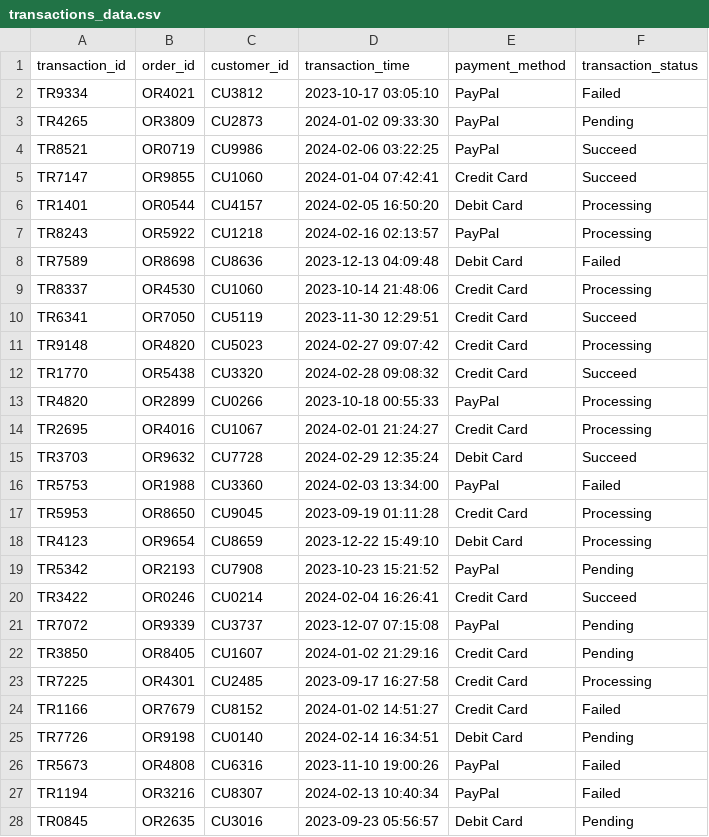
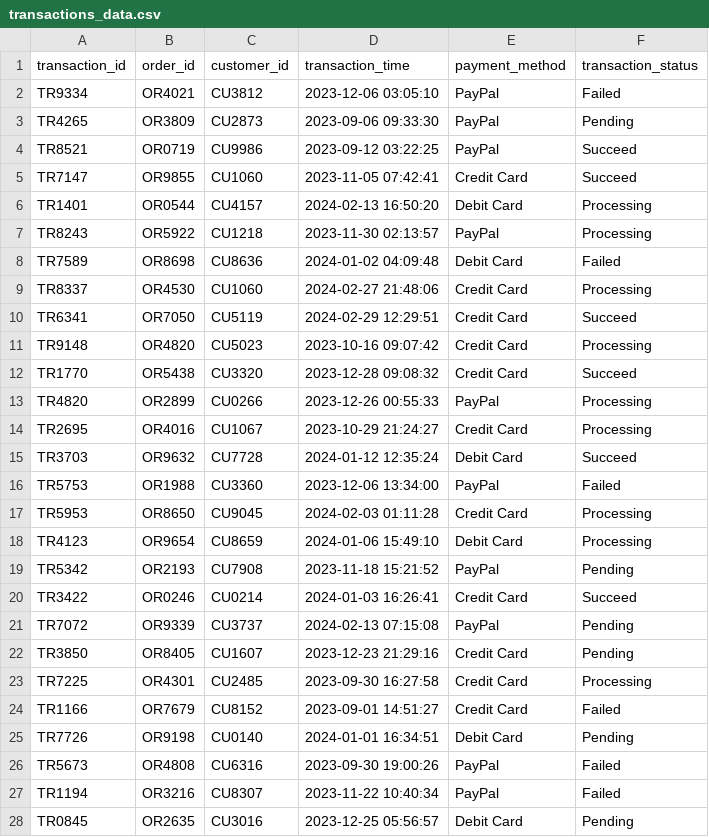
Before and after one commit to santiagocel/DM_group4, a CSV file: ecommerce_data/transactions_data.csv, drawn as a sheet; only a part is shown; the diff covers the shown part only.

```diff
--- a/ecommerce_data/transactions_data.csv
+++ b/ecommerce_data/transactions_data.csv
@@ -1,28 +1,28 @@
 transaction_id,order_id,customer_id,transaction_time,payment_method,transaction_status
-TR9334,OR4021,CU3812,2023-10-17 03:05:10,PayPal,Failed
-TR4265,OR3809,CU2873,2024-01-02 09:33:30,PayPal,Pending
-TR8521,OR0719,CU9986,2024-02-06 03:22:25,PayPal,Succeed
-TR7147,OR9855,CU1060,2024-01-04 07:42:41,Credit Card,Succeed
-TR1401,OR0544,CU4157,2024-02-05 16:50:20,Debit Card,Processing
-TR8243,OR5922,CU1218,2024-02-16 02:13:57,PayPal,Processing
-TR7589,OR8698,CU8636,2023-12-13 04:09:48,Debit Card,Failed
-TR8337,OR4530,CU1060,2023-10-14 21:48:06,Credit Card,Processing
-TR6341,OR7050,CU5119,2023-11-30 12:29:51,Credit Card,Succeed
-TR9148,OR4820,CU5023,2024-02-27 09:07:42,Credit Card,Processing
-TR1770,OR5438,CU3320,2024-02-28 09:08:32,Credit Card,Succeed
-TR4820,OR2899,CU0266,2023-10-18 00:55:33,PayPal,Processing
-TR2695,OR4016,CU1067,2024-02-01 21:24:27,Credit Card,Processing
-TR3703,OR9632,CU7728,2024-02-29 12:35:24,Debit Card,Succeed
-TR5753,OR1988,CU3360,2024-02-03 13:34:00,PayPal,Failed
-TR5953,OR8650,CU9045,2023-09-19 01:11:28,Credit Card,Processing
-TR4123,OR9654,CU8659,2023-12-22 15:49:10,Debit Card,Processing
-TR5342,OR2193,CU7908,2023-10-23 15:21:52,PayPal,Pending
-TR3422,OR0246,CU0214,2024-02-04 16:26:41,Credit Card,Succeed
-TR7072,OR9339,CU3737,2023-12-07 07:15:08,PayPal,Pending
-TR3850,OR8405,CU1607,2024-01-02 21:29:16,Credit Card,Pending
-TR7225,OR4301,CU2485,2023-09-17 16:27:58,Credit Card,Processing
-TR1166,OR7679,CU8152,2024-01-02 14:51:27,Credit Card,Failed
-TR7726,OR9198,CU0140,2024-02-14 16:34:51,Debit Card,Pending
-TR5673,OR4808,CU6316,2023-11-10 19:00:26,PayPal,Failed
-TR1194,OR3216,CU8307,2024-02-13 10:40:34,PayPal,Failed
-TR0845,OR2635,CU3016,2023-09-23 05:56:57,Debit Card,Pending
+TR9334,OR4021,CU3812,2023-12-06 03:05:10,PayPal,Failed
+TR4265,OR3809,CU2873,2023-09-06 09:33:30,PayPal,Pending
+TR8521,OR0719,CU9986,2023-09-12 03:22:25,PayPal,Succeed
+TR7147,OR9855,CU1060,2023-11-05 07:42:41,Credit Card,Succeed
+TR1401,OR0544,CU4157,2024-02-13 16:50:20,Debit Card,Processing
+TR8243,OR5922,CU1218,2023-11-30 02:13:57,PayPal,Processing
+TR7589,OR8698,CU8636,2024-01-02 04:09:48,Debit Card,Failed
+TR8337,OR4530,CU1060,2024-02-27 21:48:06,Credit Card,Processing
+TR6341,OR7050,CU5119,2024-02-29 12:29:51,Credit Card,Succeed
+TR9148,OR4820,CU5023,2023-10-16 09:07:42,Credit Card,Processing
+TR1770,OR5438,CU3320,2023-12-28 09:08:32,Credit Card,Succeed
+TR4820,OR2899,CU0266,2023-12-26 00:55:33,PayPal,Processing
+TR2695,OR4016,CU1067,2023-10-29 21:24:27,Credit Card,Processing
+TR3703,OR9632,CU7728,2024-01-12 12:35:24,Debit Card,Succeed
+TR5753,OR1988,CU3360,2023-12-06 13:34:00,PayPal,Failed
+TR5953,OR8650,CU9045,2024-02-03 01:11:28,Credit Card,Processing
+TR4123,OR9654,CU8659,2024-01-06 15:49:10,Debit Card,Processing
+TR5342,OR2193,CU7908,2023-11-18 15:21:52,PayPal,Pending
+TR3422,OR0246,CU0214,2024-01-03 16:26:41,Credit Card,Succeed
+TR7072,OR9339,CU3737,2024-02-13 07:15:08,PayPal,Pending
+TR3850,OR8405,CU1607,2023-12-23 21:29:16,Credit Card,Pending
+TR7225,OR4301,CU2485,2023-09-30 16:27:58,Credit Card,Processing
+TR1166,OR7679,CU8152,2023-09-01 14:51:27,Credit Card,Failed
+TR7726,OR9198,CU0140,2024-01-01 16:34:51,Debit Card,Pending
+TR5673,OR4808,CU6316,2023-09-30 19:00:26,PayPal,Failed
+TR1194,OR3216,CU8307,2023-11-22 10:40:34,PayPal,Failed
+TR0845,OR2635,CU3016,2023-12-25 05:56:57,Debit Card,Pending
```
Also changed, not shown: 32 edited cells elsewhere in this file, ecommerce_data/ads_data.csv, ecommerce_data/delivery_data.csv, 2 other files.
